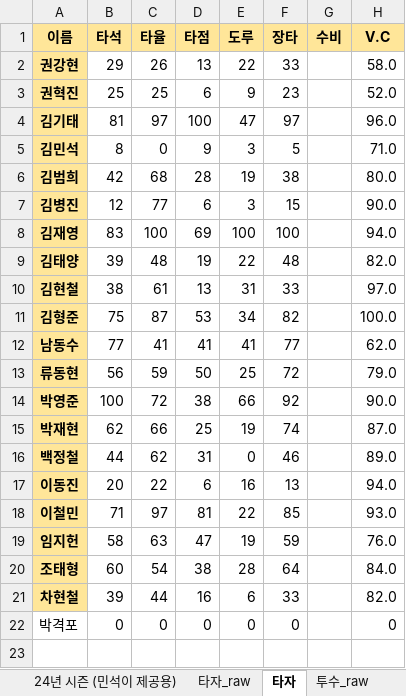
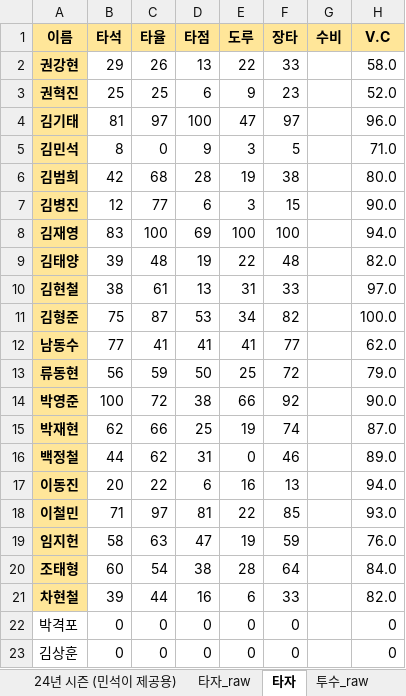
Before and after one commit to akffhaos95/rascal_photo_card, an Excel workbook: public/rascal_data.xlsx, sheet 타자, drawn as a sheet; values as stored, in another font and other column widths than the file's, no borders; charts and pictures not drawn; the diff names each change by its address in the sheet, - before the commit and + after, or states it on an @@ line.

```diff
--- a/public/rascal_data.xlsx (sheet 타자)
+++ b/public/rascal_data.xlsx (sheet 타자)
+row 23: 김상훈 | 0 | 0 | 0 | 0 | 0 |  | 0
```
Also changed, not shown: sheet 선수, charts or pictures, 5 other files.
